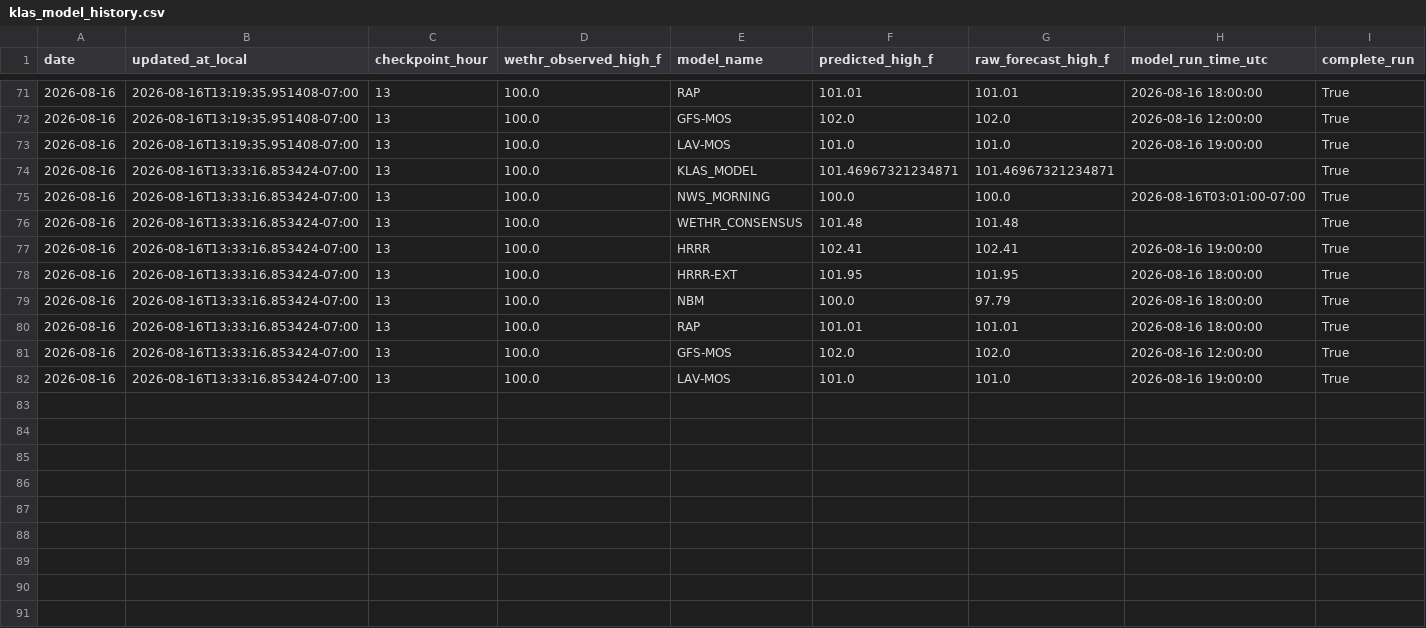
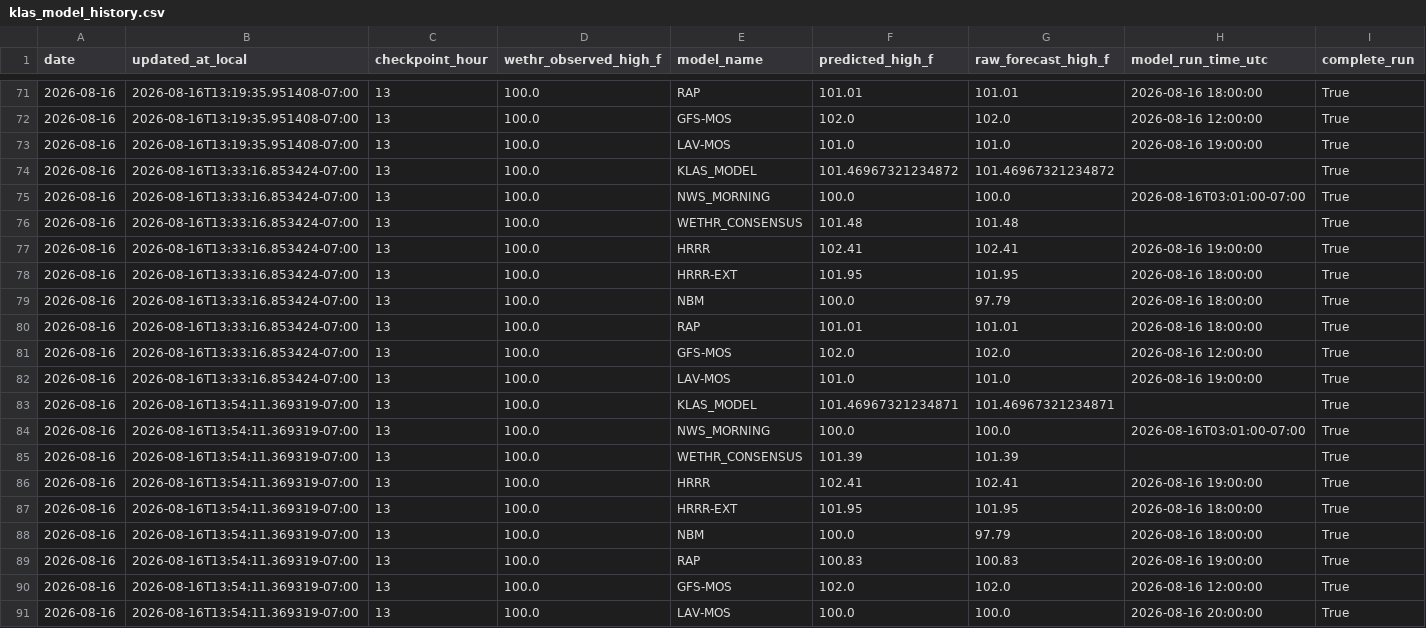
Before and after one commit to capecodbeachgirl/klas-live-model, a CSV file: data/live/klas_model_history.csv, drawn as a sheet; only a part is shown, gaps mark what is left out; rows hold the shown columns only; the diff names each change by its address in the sheet, - before the commit and + after, or states it on an @@ line.

```diff
--- a/data/live/klas_model_history.csv
+++ b/data/live/klas_model_history.csv
-F74 (predicted_high_f): 101.46967321234871
+F74 (predicted_high_f): 101.46967321234872
-G74 (raw_forecast_high_f): 101.46967321234871
+G74 (raw_forecast_high_f): 101.46967321234872
+row 83: 2026-08-16 | 2026-08-16T13:54:11.369319-07:00 | 13 | 100.0 | KLAS_MODEL | 101.46967321234871 | 101.46967321234871 |  | True
+row 84: 2026-08-16 | 2026-08-16T13:54:11.369319-07:00 | 13 | 100.0 | NWS_MORNING | 100.0 | 100.0 | 2026-08-16T03:01:00-07:00 | True
+row 85: 2026-08-16 | 2026-08-16T13:54:11.369319-07:00 | 13 | 100.0 | WETHR_CONSENSUS | 101.39 | 101.39 |  | True
+row 86: 2026-08-16 | 2026-08-16T13:54:11.369319-07:00 | 13 | 100.0 | HRRR | 102.41 | 102.41 | 2026-08-16 19:00:00 | True
+row 87: 2026-08-16 | 2026-08-16T13:54:11.369319-07:00 | 13 | 100.0 | HRRR-EXT | 101.95 | 101.95 | 2026-08-16 18:00:00 | True
+row 88: 2026-08-16 | 2026-08-16T13:54:11.369319-07:00 | 13 | 100.0 | NBM | 100.0 | 97.79 | 2026-08-16 18:00:00 | True
+row 89: 2026-08-16 | 2026-08-16T13:54:11.369319-07:00 | 13 | 100.0 | RAP | 100.83 | 100.83 | 2026-08-16 19:00:00 | True
+row 90: 2026-08-16 | 2026-08-16T13:54:11.369319-07:00 | 13 | 100.0 | GFS-MOS | 102.0 | 102.0 | 2026-08-16 12:00:00 | True
+row 91: 2026-08-16 | 2026-08-16T13:54:11.369319-07:00 | 13 | 100.0 | LAV-MOS | 100.0 | 100.0 | 2026-08-16 20:00:00 | True
```
Also changed, not shown: data/live/klas_live_history.csv, 2 other files.
